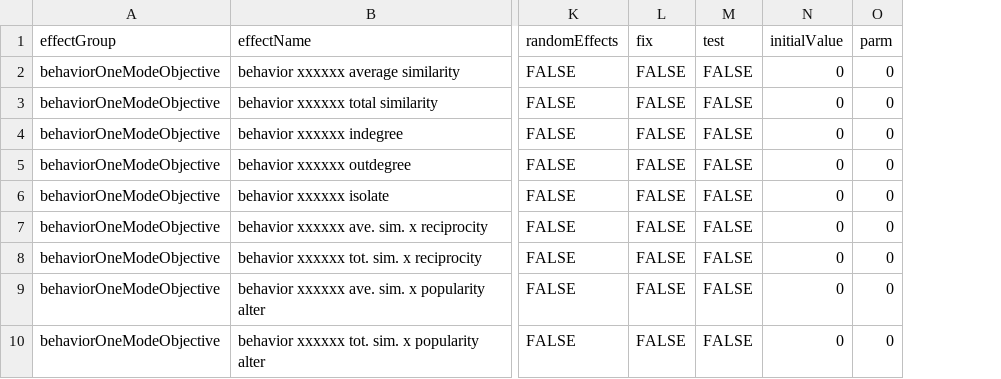
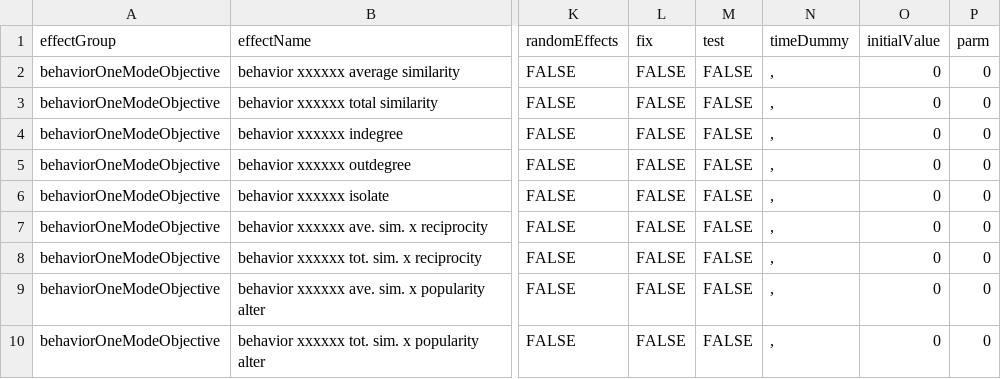
Before and after one commit to r-forge/rsiena, a CSV file: pkg/RSiena/data/allEffects.csv, drawn as a sheet; only a part is shown, gaps mark what is left out; the diff names each change by its address in the sheet, - before the commit and + after, or states it on an @@ line.

Commit message:
New function sienatimetest
git-svn-id: svn://svn.r-forge.r-project.org/svnroot/rsiena@79 edb9625f-4e0d-4859-8d74-9fd3b1da38cb

```diff
--- a/pkg/RSiena/data/allEffects.csv
+++ b/pkg/RSiena/data/allEffects.csv
+column N (timeDummy), rows 2-10: all ,
```
Also changed, not shown: pkg/RSienaTest/data/allEffects.csv, 19 other files.
